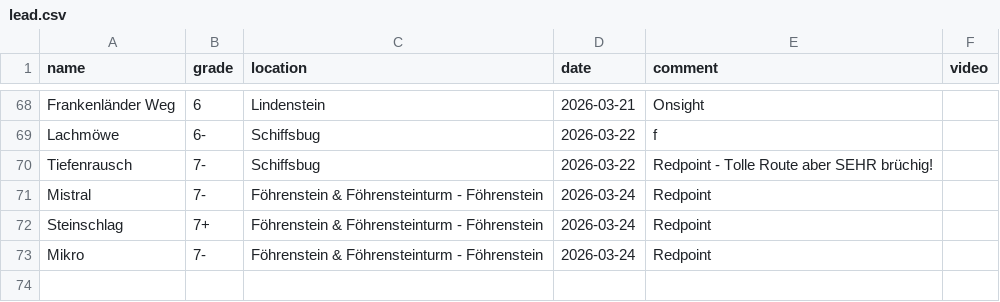
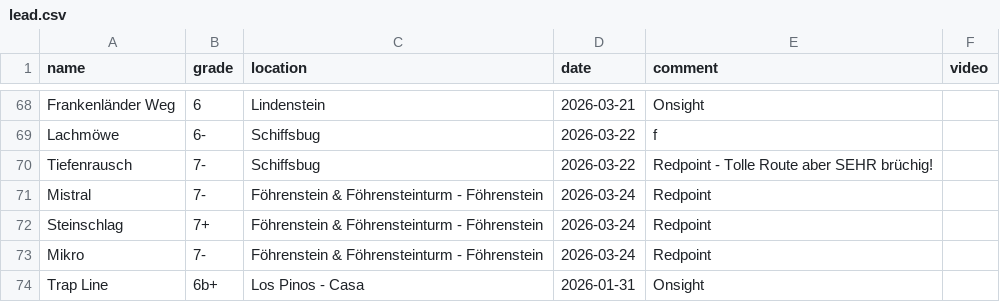
Before and after one commit to LisaLisina/Steinblog, a CSV file: content/data/paul/lead.csv, drawn as a sheet; only a part is shown, gaps mark what is left out; the diff names each change by its address in the sheet, - before the commit and + after, or states it on an @@ line.

```diff
--- a/content/data/paul/lead.csv
+++ b/content/data/paul/lead.csv
+row 74: Trap Line | 6b+ | Los Pinos - Casa | 2026-01-31 | Onsight
```
Also changed, not shown: content/data/lisa/lead.csv, content/data/paul/vl_paul.csv, 2 other files.
